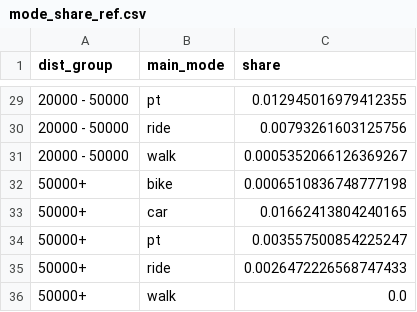
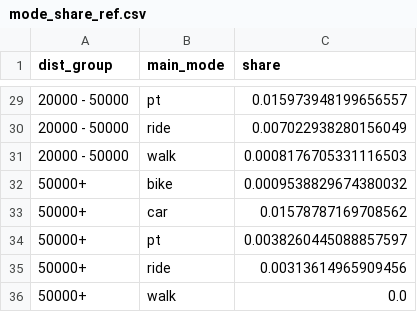
Before and after one commit to matsim-scenarios/matsim-metropole-ruhr, a CSV file: src/main/resources/mode_share_ref.csv, drawn as a sheet; only a part is shown, gaps mark what is left out; the diff covers the shown part only.

```diff
--- a/src/main/resources/mode_share_ref.csv
+++ b/src/main/resources/mode_share_ref.csv
@@ -29,8 +29,8 @@ dist_group,main_mode,share
-20000 - 50000,pt,0.012945016979412355
-20000 - 50000,ride,0.00793261603125756
-20000 - 50000,walk,0.0005352066126369267
-50000+,bike,0.0006510836748777198
-50000+,car,0.01662413804240165
-50000+,pt,0.003557500854225247
-50000+,ride,0.0026472226568747433
+20000 - 50000,pt,0.015973948199656557
+20000 - 50000,ride,0.007022938280156049
+20000 - 50000,walk,0.0008176705331116503
+50000+,bike,0.0009538829674380032
+50000+,car,0.01578787169708562
+50000+,pt,0.0038260445088857597
+50000+,ride,0.00313614965909456
 50000+,walk,0.0
```
Also changed, not shown: 27 edited cells elsewhere in this file, src/main/resources/mode_share_per_dist_ref.csv, src/main/resources/trip_purposes_by_hour_ref.csv, 4 other files.
